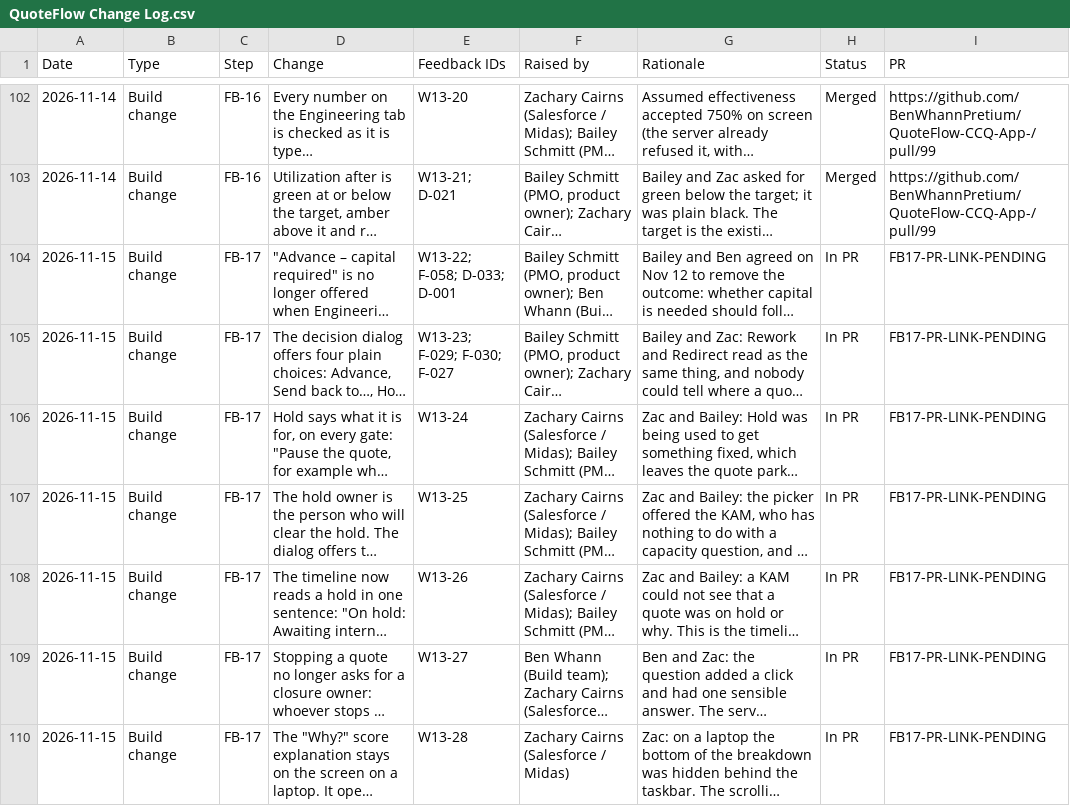
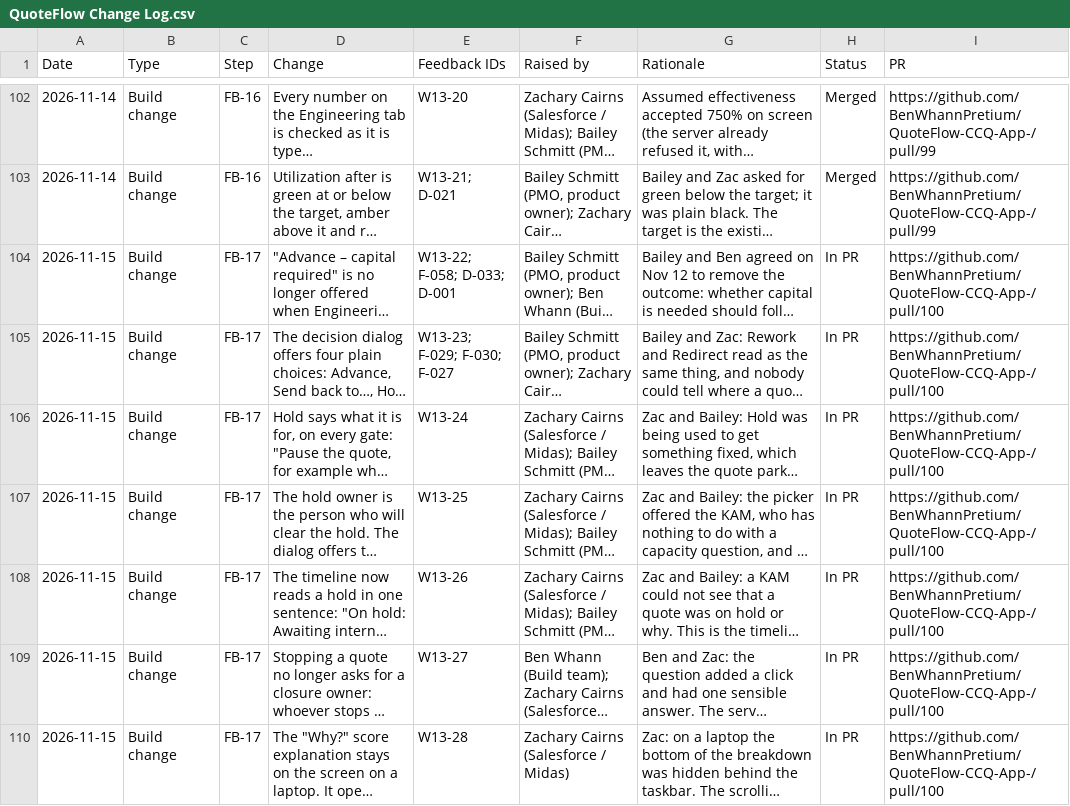
Before and after one commit to BenWhannPretium/QuoteFlow-CCQ-App-, a CSV file: docs/build-guide/feedback/QuoteFlow Change Log.csv, drawn as a sheet; only a part is shown, gaps mark what is left out; long unchanged cells end in …; the diff names each change by its address in the sheet, - before the commit and + after, or states it on an @@ line.

Commit message:
docs: link FB-17 gate decisions and holds to PR #100

```diff
--- a/docs/build-guide/feedback/QuoteFlow Change Log.csv
+++ b/docs/build-guide/feedback/QuoteFlow Change Log.csv
-I104:I110 (PR): FB17-PR-LINK-PENDING
+I104:I110 (PR): https://github.com/BenWhannPretium/QuoteFlow-CCQ-App-/pull/100
```
Also changed, not shown: 4 other files.
